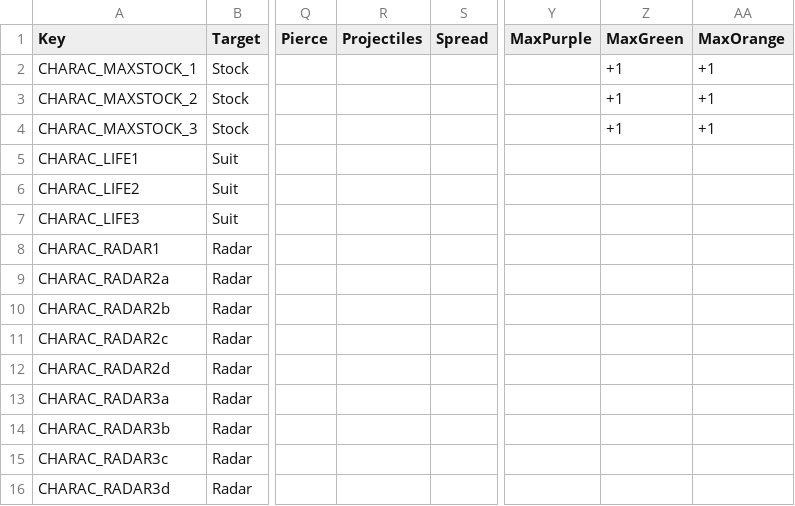
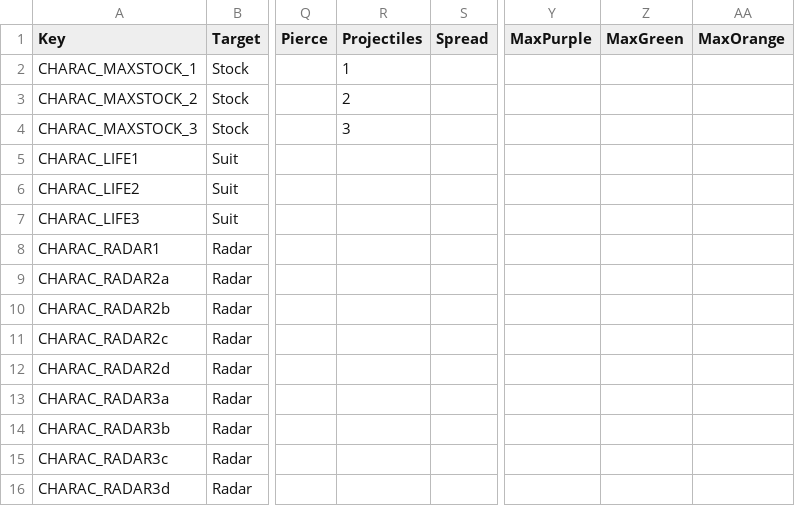
Before and after one commit to XavierClavel/SpaceSurvivorOrbital, a CSV file: Assets/Data/Upgrades/Equipments.csv, drawn as a sheet; only a part is shown, gaps mark what is left out; the diff names each change by its address in the sheet, - before the commit and + after, or states it on an @@ line.

Commit message:
integration of equipments + stock functional

```diff
--- a/Assets/Data/Upgrades/Equipments.csv
+++ b/Assets/Data/Upgrades/Equipments.csv
-R2 (Projectiles): (empty)
+R2 (Projectiles): 1
-Z2:Z4 (MaxGreen): +1
+Z2:Z4 (MaxGreen): (empty)
-AA2:AA4 (MaxOrange): +1
+AA2:AA4 (MaxOrange): (empty)
-R3 (Projectiles): (empty)
+R3 (Projectiles): 2
-R4 (Projectiles): (empty)
+R4 (Projectiles): 3
```
Also changed, not shown: Assets/Data/Equipments.csv, 13 other files.
